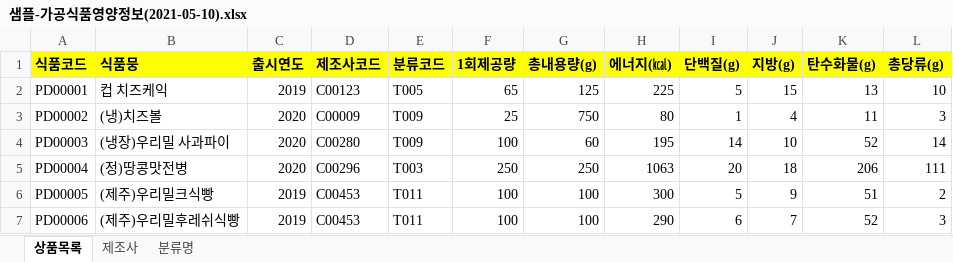
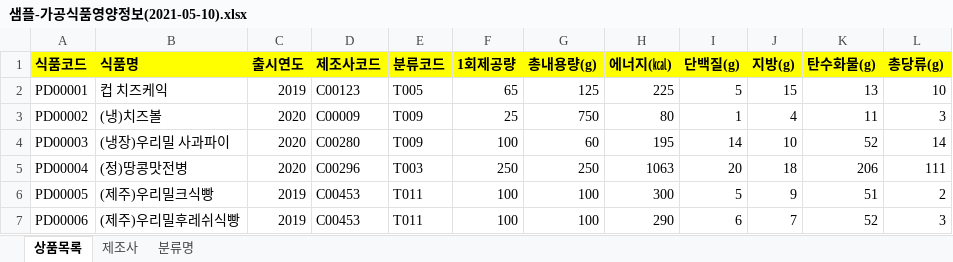
Before and after one commit to wndeld777/Biz_403_2021_04_DBMS, an Excel workbook: 다이어트/샘플-가공식품영양정보(2021-05-10).xlsx, sheet 상품목록, drawn as a sheet; only a part is shown; values as stored, in another font and other column widths than the file's, no borders; the diff names each change by its address in the sheet, - before the commit and + after, or states it on an @@ line.

```diff
--- a/다이어트/샘플-가공식품영양정보(2021-05-10).xlsx (sheet 상품목록)
+++ b/다이어트/샘플-가공식품영양정보(2021-05-10).xlsx (sheet 상품목록)
-B1: 식품뭉
+B1: 식품명
```
Also changed, not shown: sheet 제조사, 5 other files.
